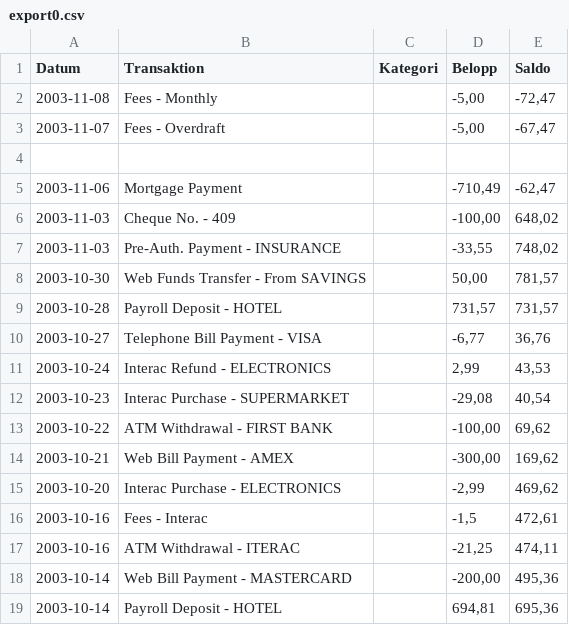
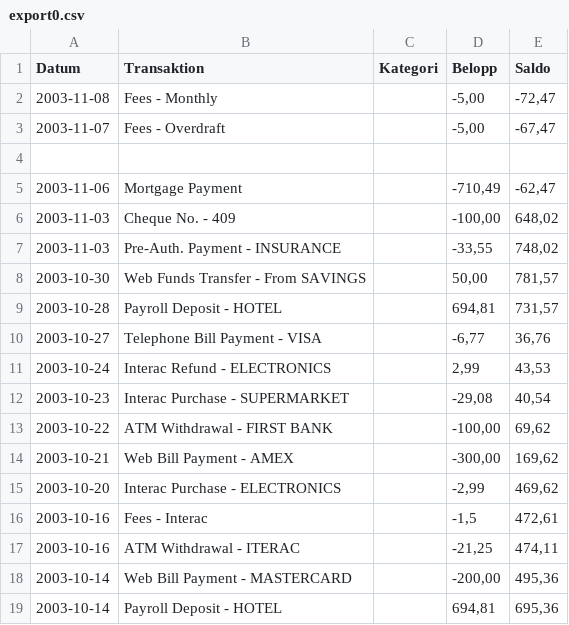
Before and after one commit to edlunde/MLedger, a CSV file: MLedger_Quickstart/toImport/export0.csv, drawn as a sheet.

Commit message:
Completed AddCalculatedBalances, fixed error in example data

```diff
--- a/MLedger_Quickstart/toImport/export0.csv
+++ b/MLedger_Quickstart/toImport/export0.csv
@@ -8,3 +8,3 @@
 "2003-10-30","Web Funds Transfer - From SAVINGS","","50,00","781,57"
-"2003-10-28","Payroll Deposit - HOTEL","","731,57","731,57"
+"2003-10-28","Payroll Deposit - HOTEL","","694,81","731,57"
 "2003-10-27","Telephone Bill Payment - VISA","","-6,77","36,76"
```
Also changed, not shown: 8 other files.
